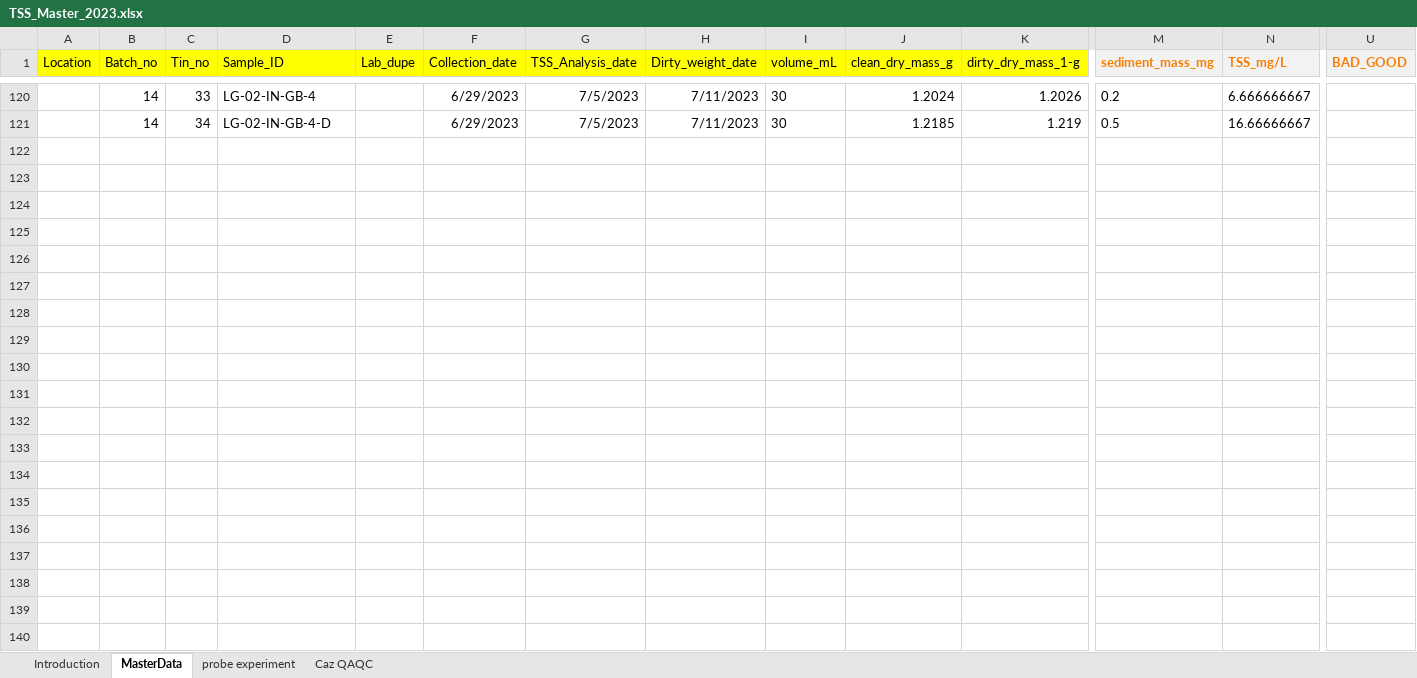
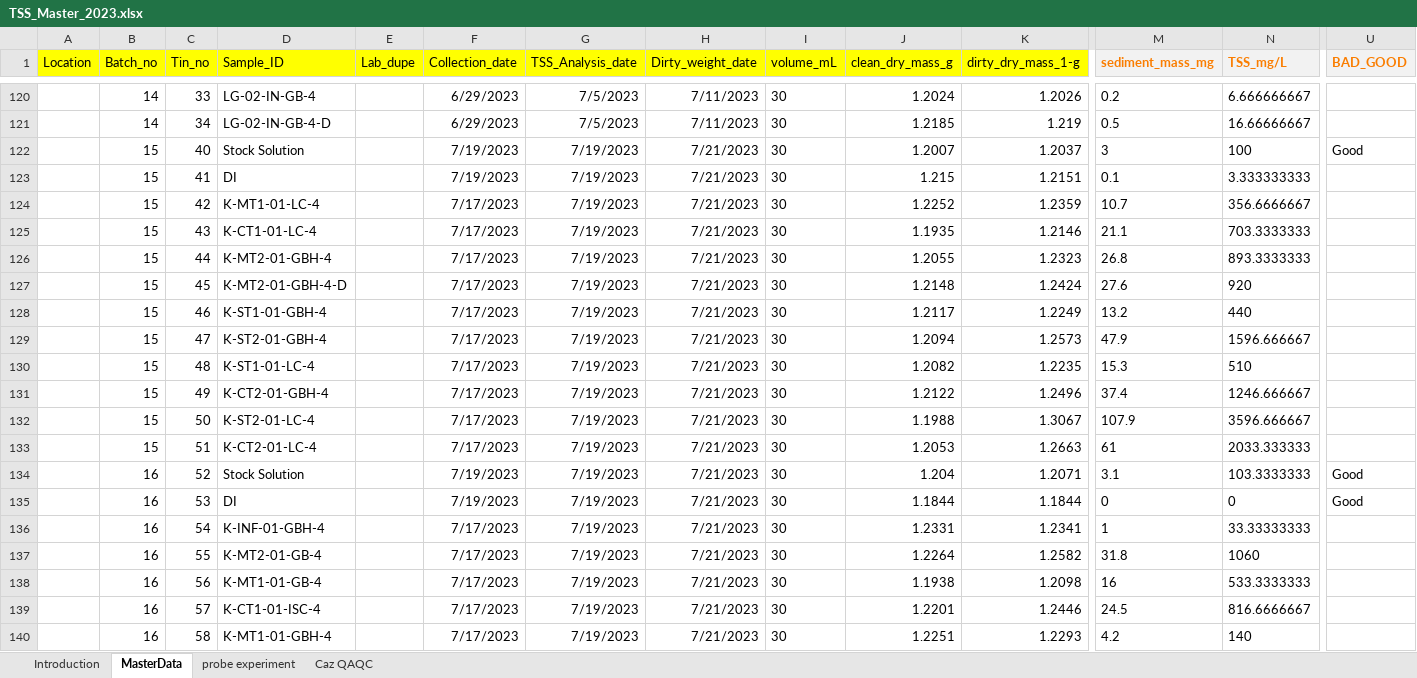
Before and after one commit to CSU-Agricultural-Water-Quality-Program/ALS-Data-Cleaning-Tool, an Excel workbook: TSS/TSS_Master_2023.xlsx, sheet MasterData, drawn as a sheet; only a part is shown, gaps mark what is left out; values as stored, in another font and other column widths than the file's, no borders; rows hold the shown columns only; the diff covers the shown part only; the diff names each change by its address in the sheet, - before the commit and + after, or states it on an @@ line.

```diff
--- a/TSS/TSS_Master_2023.xlsx (sheet MasterData)
+++ b/TSS/TSS_Master_2023.xlsx (sheet MasterData)
+row 122:  | 15 | 40 | Stock Solution |  | 7/19/2023 | 7/19/2023 | 7/21/2023 | 30 | 1.2007 | 1.2037 | 3 | 100 | Good
+row 123:  | 15 | 41 | DI |  | 7/19/2023 | 7/19/2023 | 7/21/2023 | 30 | 1.215 | 1.2151 | 0.1 | 3.333333333
+row 124:  | 15 | 42 | K-MT1-01-LC-4 |  | 7/17/2023 | 7/19/2023 | 7/21/2023 | 30 | 1.2252 | 1.2359 | 10.7 | 356.6666667
+row 125:  | 15 | 43 | K-CT1-01-LC-4 |  | 7/17/2023 | 7/19/2023 | 7/21/2023 | 30 | 1.1935 | 1.2146 | 21.1 | 703.3333333
+row 126:  | 15 | 44 | K-MT2-01-GBH-4 |  | 7/17/2023 | 7/19/2023 | 7/21/2023 | 30 | 1.2055 | 1.2323 | 26.8 | 893.3333333
+row 127:  | 15 | 45 | K-MT2-01-GBH-4-D |  | 7/17/2023 | 7/19/2023 | 7/21/2023 | 30 | 1.2148 | 1.2424 | 27.6 | 920
+row 128:  | 15 | 46 | K-ST1-01-GBH-4 |  | 7/17/2023 | 7/19/2023 | 7/21/2023 | 30 | 1.2117 | 1.2249 | 13.2 | 440
+row 129:  | 15 | 47 | K-ST2-01-GBH-4 |  | 7/17/2023 | 7/19/2023 | 7/21/2023 | 30 | 1.2094 | 1.2573 | 47.9 | 1596.666667
+row 130:  | 15 | 48 | K-ST1-01-LC-4 |  | 7/17/2023 | 7/19/2023 | 7/21/2023 | 30 | 1.2082 | 1.2235 | 15.3 | 510
+row 131:  | 15 | 49 | K-CT2-01-GBH-4 |  | 7/17/2023 | 7/19/2023 | 7/21/2023 | 30 | 1.2122 | 1.2496 | 37.4 | 1246.666667
+row 132:  | 15 | 50 | K-ST2-01-LC-4 |  | 7/17/2023 | 7/19/2023 | 7/21/2023 | 30 | 1.1988 | 1.3067 | 107.9 | 3596.666667
+row 133:  | 15 | 51 | K-CT2-01-LC-4 |  | 7/17/2023 | 7/19/2023 | 7/21/2023 | 30 | 1.2053 | 1.2663 | 61 | 2033.333333
+row 134:  | 16 | 52 | Stock Solution |  | 7/19/2023 | 7/19/2023 | 7/21/2023 | 30 | 1.204 | 1.2071 | 3.1 | 103.3333333 | Good
+row 135:  | 16 | 53 | DI |  | 7/19/2023 | 7/19/2023 | 7/21/2023 | 30 | 1.1844 | 1.1844 | 0 | 0 | Good
+row 136:  | 16 | 54 | K-INF-01-GBH-4 |  | 7/17/2023 | 7/19/2023 | 7/21/2023 | 30 | 1.2331 | 1.2341 | 1 | 33.33333333
+row 137:  | 16 | 55 | K-MT2-01-GB-4 |  | 7/17/2023 | 7/19/2023 | 7/21/2023 | 30 | 1.2264 | 1.2582 | 31.8 | 1060
+row 138:  | 16 | 56 | K-MT1-01-GB-4 |  | 7/17/2023 | 7/19/2023 | 7/21/2023 | 30 | 1.1938 | 1.2098 | 16 | 533.3333333
+row 139:  | 16 | 57 | K-CT1-01-ISC-4 |  | 7/17/2023 | 7/19/2023 | 7/21/2023 | 30 | 1.2201 | 1.2446 | 24.5 | 816.6666667
+row 140:  | 16 | 58 | K-MT1-01-GBH-4 |  | 7/17/2023 | 7/19/2023 | 7/21/2023 | 30 | 1.2251 | 1.2293 | 4.2 | 140
```
Also changed, not shown: 11 added rows elsewhere in this sheet, sheet probe experiment, sheet Caz QAQC, formulas that keep their value, 21 other files.
